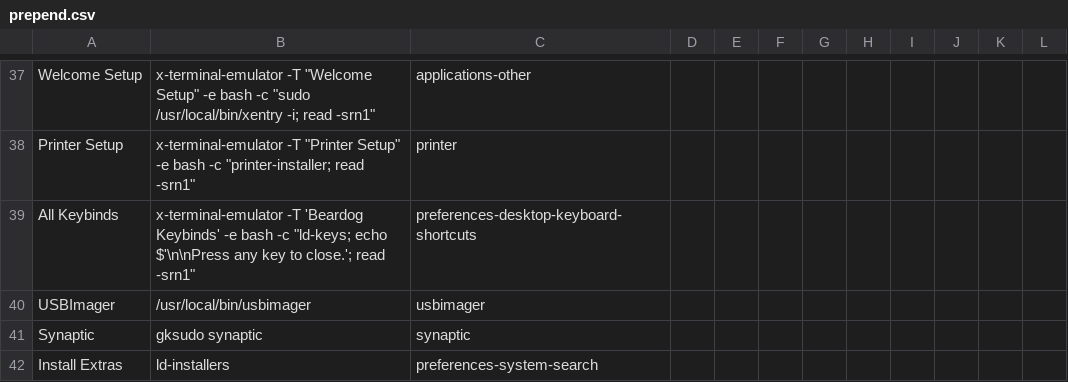
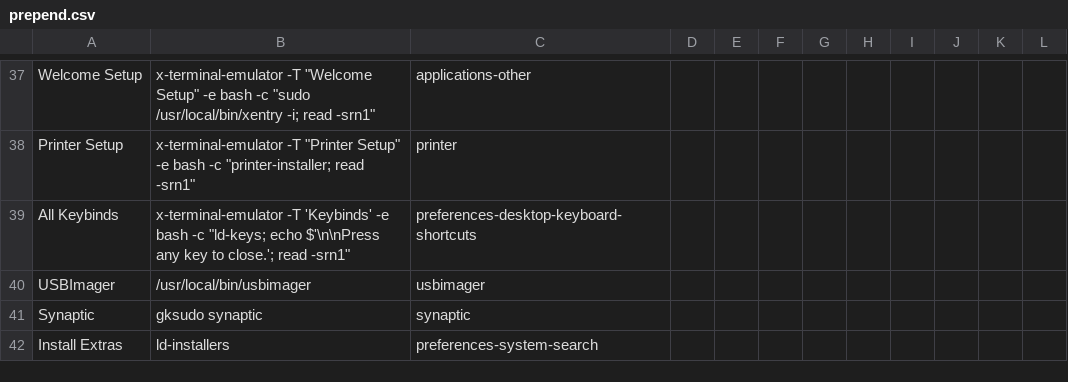
Before and after one commit to sleekmason/Beardog-Trixie, a CSV file: config/includes.chroot_after_packages/etc/skel/.config/jgmenu/prepend.csv, drawn as a sheet; only a part is shown, gaps mark what is left out.

Commit message:
jgmenu - Keybinds.

```diff
--- a/config/includes.chroot_after_packages/etc/skel/.config/jgmenu/prepend.csv
+++ b/config/includes.chroot_after_packages/etc/skel/.config/jgmenu/prepend.csv
@@ -38,3 +38,3 @@ Welcome Setup,      x-terminal-emulator -T "Welcome Setup" -e bash -c "sudo /usr
 Printer Setup,      x-terminal-emulator -T "Printer Setup" -e bash -c "printer-installer; read -srn1", printer
-All Keybinds,       x-terminal-emulator -T 'Beardog Keybinds' -e bash -c "ld-keys; echo $'\n\nPress any key to close.'; read -srn1",  preferences-desktop-keyboard-shortcuts
+All Keybinds,       x-terminal-emulator -T 'Keybinds' -e bash -c "ld-keys; echo $'\n\nPress any key to close.'; read -srn1",  preferences-desktop-keyboard-shortcuts
 USBImager,          /usr/local/bin/usbimager,         usbimager
```
